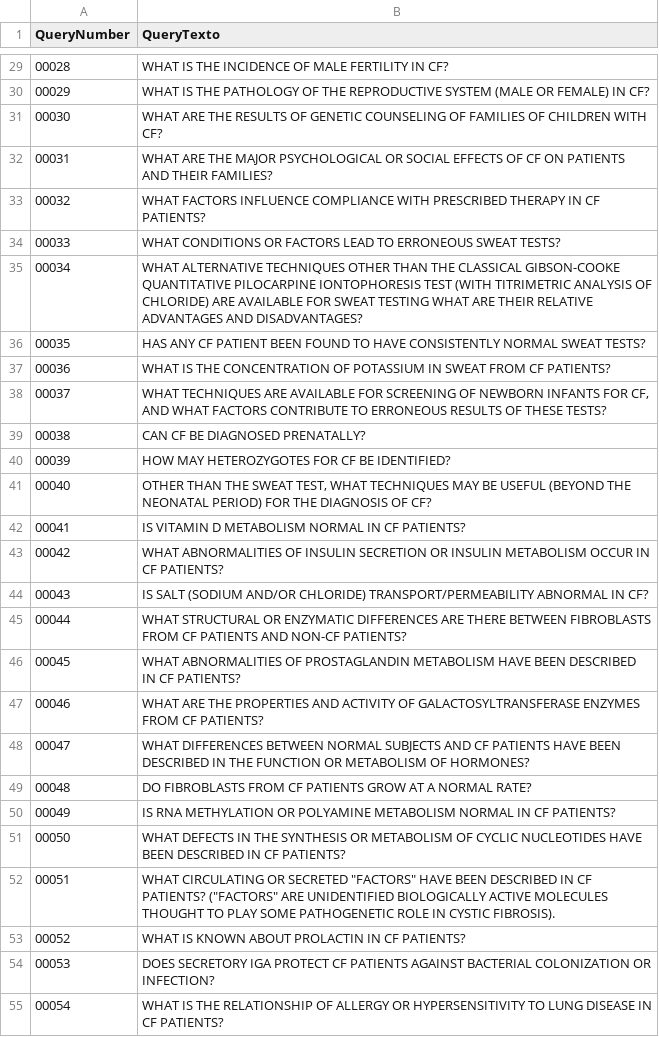
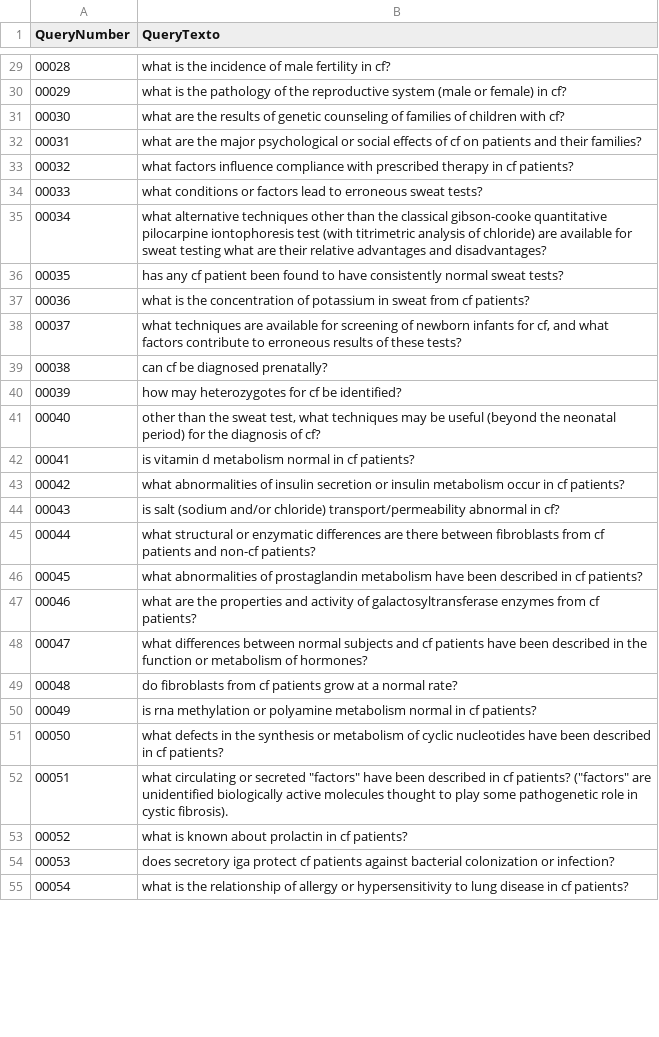
Before and after one commit to MatheusAvellar/buscmintexto, a CSV file: Vetorial/RESULT/consultas.csv, drawn as a sheet; only a part is shown, gaps mark what is left out; the diff covers the shown part only.

```diff
--- a/Vetorial/RESULT/consultas.csv
+++ b/Vetorial/RESULT/consultas.csv
@@ -29,27 +29,27 @@ QueryNumber;QueryTexto
-00028;WHAT IS THE INCIDENCE OF MALE FERTILITY IN CF?
-00029;WHAT IS THE PATHOLOGY OF THE REPRODUCTIVE SYSTEM (MALE OR FEMALE) IN CF?
-00030;WHAT ARE THE RESULTS OF GENETIC COUNSELING OF FAMILIES OF CHILDREN WITH CF?
-00031;WHAT ARE THE MAJOR PSYCHOLOGICAL OR SOCIAL EFFECTS OF CF ON PATIENTS AND THEIR FAMILIES?
-00032;WHAT FACTORS INFLUENCE COMPLIANCE WITH PRESCRIBED THERAPY IN CF PATIENTS?
-00033;WHAT CONDITIONS OR FACTORS LEAD TO ERRONEOUS SWEAT TESTS?
-00034;WHAT ALTERNATIVE TECHNIQUES OTHER THAN THE CLASSICAL GIBSON-COOKE QUANTITATIVE PILOCARPINE IONTOPHORESIS TEST (WITH TITRIMETRIC ANALYSIS OF CHLORIDE) ARE AVAILABLE FOR SWEAT TESTING WHAT ARE THEIR RELATIVE ADVANTAGES AND DISADVANTAGES?
-00035;HAS ANY CF PATIENT BEEN FOUND TO HAVE CONSISTENTLY NORMAL SWEAT TESTS?
-00036;WHAT IS THE CONCENTRATION OF POTASSIUM IN SWEAT FROM CF PATIENTS?
-00037;WHAT TECHNIQUES ARE AVAILABLE FOR SCREENING OF NEWBORN INFANTS FOR CF, AND WHAT FACTORS CONTRIBUTE TO ERRONEOUS RESULTS OF THESE TESTS?
-00038;CAN CF BE DIAGNOSED PRENATALLY?
-00039;HOW MAY HETEROZYGOTES FOR CF BE IDENTIFIED?
-00040;OTHER THAN THE SWEAT TEST, WHAT TECHNIQUES MAY BE USEFUL (BEYOND THE NEONATAL PERIOD) FOR THE DIAGNOSIS OF CF?
-00041;IS VITAMIN D METABOLISM NORMAL IN CF PATIENTS?
-00042;WHAT ABNORMALITIES OF INSULIN SECRETION OR INSULIN METABOLISM OCCUR IN CF PATIENTS?
-00043;IS SALT (SODIUM AND/OR CHLORIDE) TRANSPORT/PERMEABILITY ABNORMAL IN CF?
-00044;WHAT STRUCTURAL OR ENZYMATIC DIFFERENCES ARE THERE BETWEEN FIBROBLASTS FROM CF PATIENTS AND NON-CF PATIENTS?
-00045;WHAT ABNORMALITIES OF PROSTAGLANDIN METABOLISM HAVE BEEN DESCRIBED IN CF PATIENTS?
-00046;WHAT ARE THE PROPERTIES AND ACTIVITY OF GALACTOSYLTRANSFERASE ENZYMES FROM CF PATIENTS?
-00047;WHAT DIFFERENCES BETWEEN NORMAL SUBJECTS AND CF PATIENTS HAVE BEEN DESCRIBED IN THE FUNCTION OR METABOLISM OF HORMONES?
-00048;DO FIBROBLASTS FROM CF PATIENTS GROW AT A NORMAL RATE?
-00049;IS RNA METHYLATION OR POLYAMINE METABOLISM NORMAL IN CF PATIENTS?
-00050;WHAT DEFECTS IN THE SYNTHESIS OR METABOLISM OF CYCLIC NUCLEOTIDES HAVE BEEN DESCRIBED IN CF PATIENTS?
-00051;WHAT CIRCULATING OR SECRETED "FACTORS" HAVE BEEN DESCRIBED IN CF PATIENTS? ("FACTORS" ARE UNIDENTIFIED BIOLOGICALLY ACTIVE MOLECULES THOUGHT TO PLAY SOME PATHOGENETIC ROLE IN CYSTIC FIBROSIS).
-00052;WHAT IS KNOWN ABOUT PROLACTIN IN CF PATIENTS?
-00053;DOES SECRETORY IGA PROTECT CF PATIENTS AGAINST BACTERIAL COLONIZATION OR INFECTION?
-00054;WHAT IS THE RELATIONSHIP OF ALLERGY OR HYPERSENSITIVITY TO LUNG DISEASE IN CF PATIENTS?
+00028;what is the incidence of male fertility in cf?
+00029;what is the pathology of the reproductive system (male or female) in cf?
+00030;what are the results of genetic counseling of families of children with cf?
+00031;what are the major psychological or social effects of cf on patients and their families?
+00032;what factors influence compliance with prescribed therapy in cf patients?
+00033;what conditions or factors lead to erroneous sweat tests?
+00034;what alternative techniques other than the classical gibson-cooke quantitative pilocarpine iontophoresis test (with titrimetric analysis of chloride) are available for sweat testing what are their relative advantages and disadvantages?
+00035;has any cf patient been found to have consistently normal sweat tests?
+00036;what is the concentration of potassium in sweat from cf patients?
+00037;what techniques are available for screening of newborn infants for cf, and what factors contribute to erroneous results of these tests?
+00038;can cf be diagnosed prenatally?
+00039;how may heterozygotes for cf be identified?
+00040;other than the sweat test, what techniques may be useful (beyond the neonatal period) for the diagnosis of cf?
+00041;is vitamin d metabolism normal in cf patients?
+00042;what abnormalities of insulin secretion or insulin metabolism occur in cf patients?
+00043;is salt (sodium and/or chloride) transport/permeability abnormal in cf?
+00044;what structural or enzymatic differences are there between fibroblasts from cf patients and non-cf patients?
+00045;what abnormalities of prostaglandin metabolism have been described in cf patients?
+00046;what are the properties and activity of galactosyltransferase enzymes from cf patients?
+00047;what differences between normal subjects and cf patients have been described in the function or metabolism of hormones?
+00048;do fibroblasts from cf patients grow at a normal rate?
+00049;is rna methylation or polyamine metabolism normal in cf patients?
+00050;what defects in the synthesis or metabolism of cyclic nucleotides have been described in cf patients?
+00051;what circulating or secreted "factors" have been described in cf patients? ("factors" are unidentified biologically active molecules thought to play some pathogenetic role in cystic fibrosis).
+00052;what is known about prolactin in cf patients?
+00053;does secretory iga protect cf patients against bacterial colonization or infection?
+00054;what is the relationship of allergy or hypersensitivity to lung disease in cf patients?
```
Also changed, not shown: 72 edited cells elsewhere in this file, Vetorial/RESULT/lista-invertida.csv, 30 other files.
